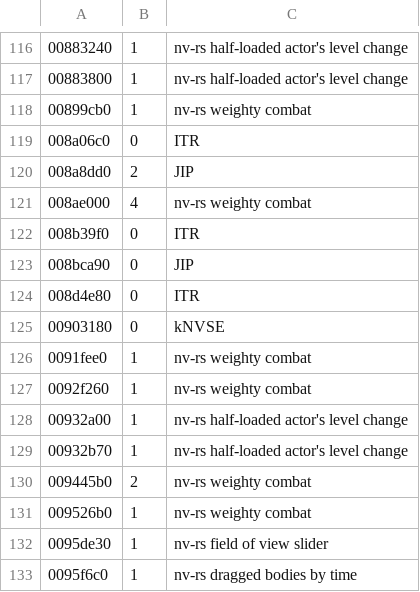
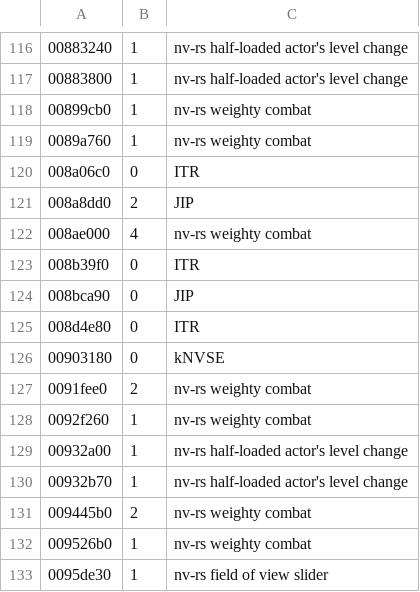
Before and after one commit to Lhomer/nv-rs, a TSV file: crates/engine-core/data/overridable.tsv, drawn as a sheet; only a part is shown, gaps mark what is left out; the shorter side is filled out with more unchanged rows.

```diff
--- a/crates/engine-core/data/overridable.tsv
+++ b/crates/engine-core/data/overridable.tsv
@@ -118,2 +118,3 @@
 00899cb0	1	nv-rs weighty combat
+0089a760	1	nv-rs weighty combat
 008a06c0	0	ITR
@@ -125,3 +126,3 @@
 00903180	0	kNVSE
-0091fee0	1	nv-rs weighty combat
+0091fee0	2	nv-rs weighty combat
 0092f260	1	nv-rs weighty combat
```
Also changed, not shown: crates/host/data/game_ini.tsv, 11 other files.
